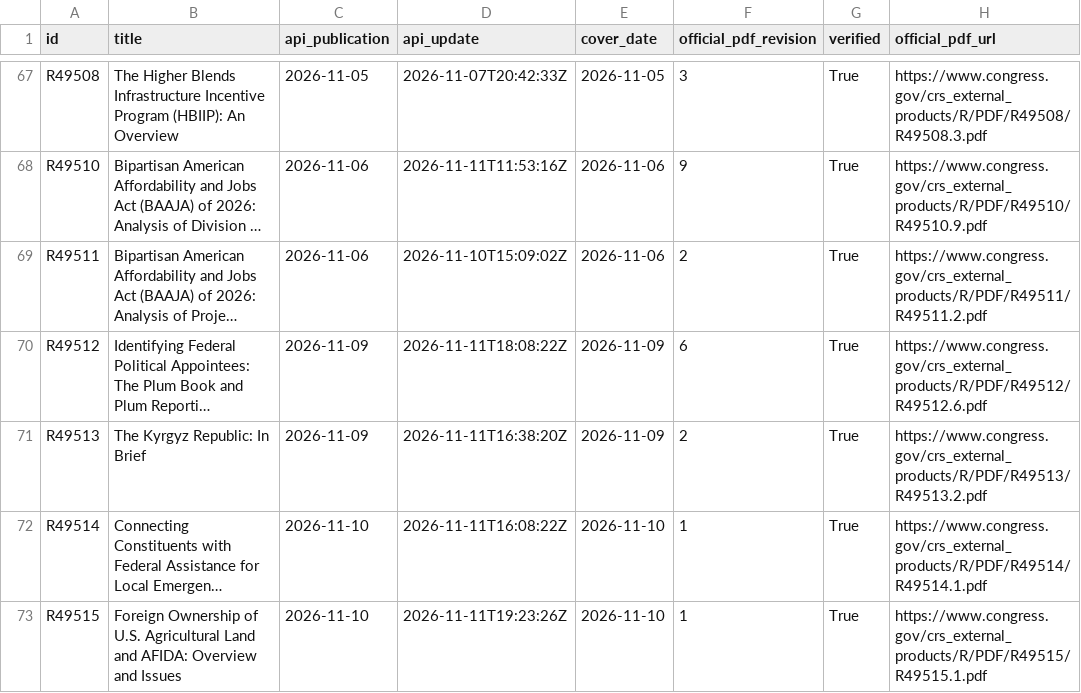
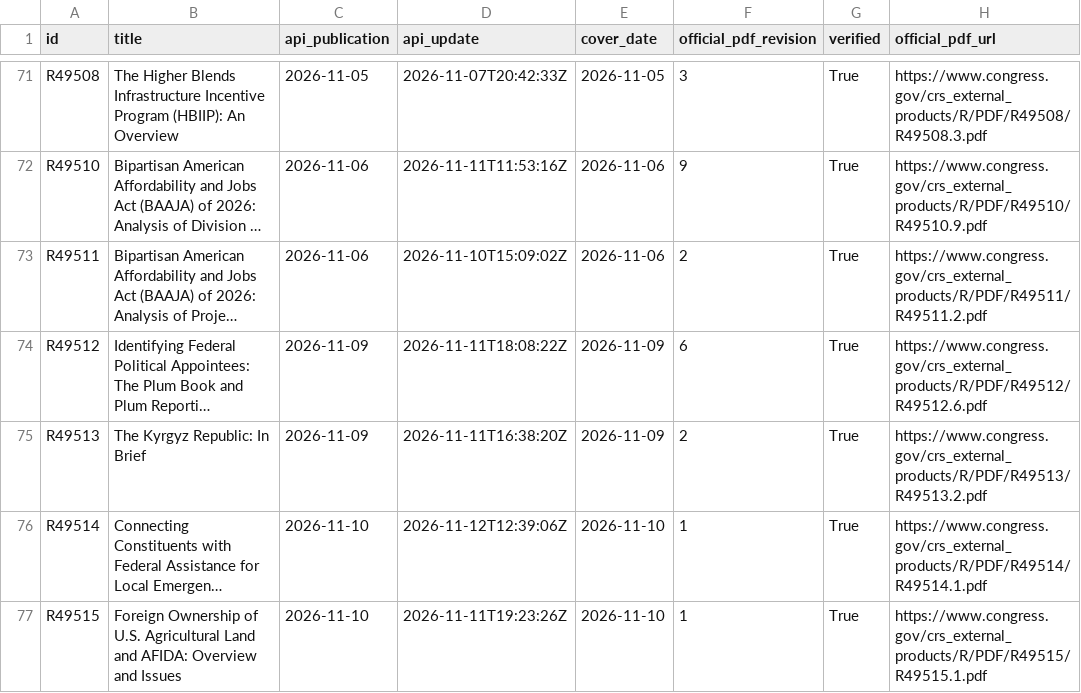
Before and after one commit to krischen-77/crs-reports, a CSV file: data/audits/latest-official-current.csv, drawn as a sheet; only a part is shown, gaps mark what is left out; long unchanged cells end in …; addresses are those after the commit; the diff covers the shown part only; the diff names each change by its address in the sheet, - before the commit and + after, or states it on an @@ line.

```diff
--- a/data/audits/latest-official-current.csv
+++ b/data/audits/latest-official-current.csv
-D76 (api_update): 2026-11-11T16:08:22Z
+D76 (api_update): 2026-11-12T12:39:06Z
```
Also changed, not shown: 4 added rows and 2 edited cells elsewhere in this file, data/archived-reports.csv, 24 other files.
